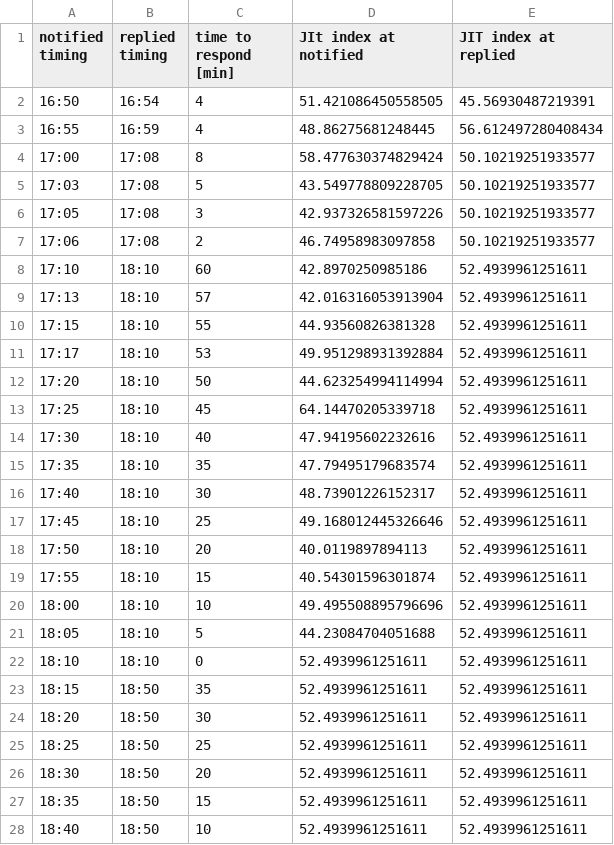
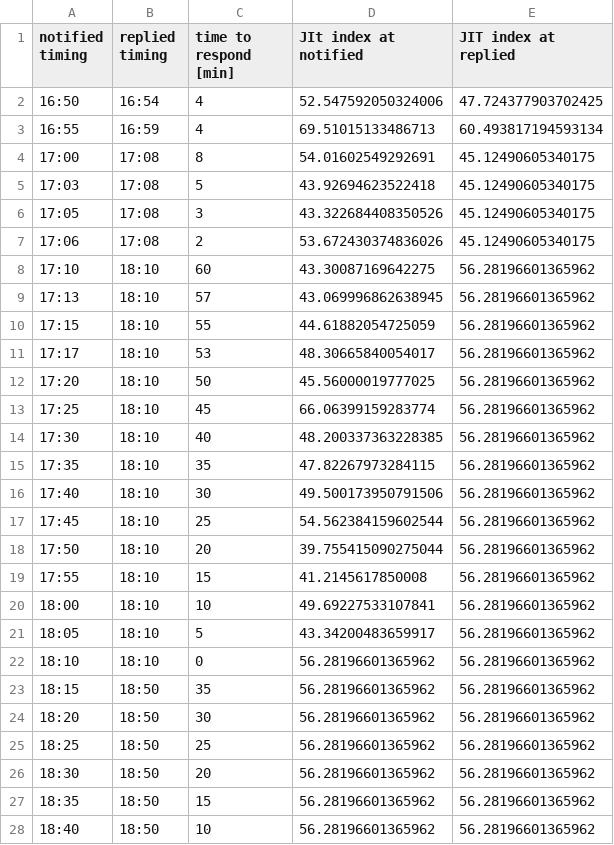
Before and after one commit to takashiAg/heartrateAnalizer, a CSV file: data/nakano/notified_replied_timing.csv, drawn as a sheet; only a part is shown; the diff covers the shown part only.

```diff
--- a/data/nakano/notified_replied_timing.csv
+++ b/data/nakano/notified_replied_timing.csv
@@ -1,28 +1,28 @@
 notified timing,replied timing,time to respond [min],JIt index at notified,JIT index at replied
-16:50,16:54,4,51.421086450558505,45.56930487219391
-16:55,16:59,4,48.86275681248445,56.612497280408434
-17:00,17:08,8,58.477630374829424,50.10219251933577
-17:03,17:08,5,43.549778809228705,50.10219251933577
-17:05,17:08,3,42.937326581597226,50.10219251933577
-17:06,17:08,2,46.74958983097858,50.10219251933577
-17:10,18:10,60,42.8970250985186,52.4939961251611
-17:13,18:10,57,42.016316053913904,52.4939961251611
-17:15,18:10,55,44.93560826381328,52.4939961251611
-17:17,18:10,53,49.951298931392884,52.4939961251611
-17:20,18:10,50,44.623254994114994,52.4939961251611
-17:25,18:10,45,64.14470205339718,52.4939961251611
-17:30,18:10,40,47.94195602232616,52.4939961251611
-17:35,18:10,35,47.79495179683574,52.4939961251611
-17:40,18:10,30,48.73901226152317,52.4939961251611
-17:45,18:10,25,49.168012445326646,52.4939961251611
-17:50,18:10,20,40.0119897894113,52.4939961251611
-17:55,18:10,15,40.54301596301874,52.4939961251611
-18:00,18:10,10,49.495508895796696,52.4939961251611
-18:05,18:10,5,44.23084704051688,52.4939961251611
-18:10,18:10,0,52.4939961251611,52.4939961251611
-18:15,18:50,35,52.4939961251611,52.4939961251611
-18:20,18:50,30,52.4939961251611,52.4939961251611
-18:25,18:50,25,52.4939961251611,52.4939961251611
-18:30,18:50,20,52.4939961251611,52.4939961251611
-18:35,18:50,15,52.4939961251611,52.4939961251611
-18:40,18:50,10,52.4939961251611,52.4939961251611
+16:50,16:54,4,52.547592050324006,47.724377903702425
+16:55,16:59,4,69.51015133486713,60.493817194593134
+17:00,17:08,8,54.01602549292691,45.12490605340175
+17:03,17:08,5,43.92694623522418,45.12490605340175
+17:05,17:08,3,43.322684408350526,45.12490605340175
+17:06,17:08,2,53.672430374836026,45.12490605340175
+17:10,18:10,60,43.30087169642275,56.28196601365962
+17:13,18:10,57,43.069996862638945,56.28196601365962
+17:15,18:10,55,44.61882054725059,56.28196601365962
+17:17,18:10,53,48.30665840054017,56.28196601365962
+17:20,18:10,50,45.56000019777025,56.28196601365962
+17:25,18:10,45,66.06399159283774,56.28196601365962
+17:30,18:10,40,48.200337363228385,56.28196601365962
+17:35,18:10,35,47.82267973284115,56.28196601365962
+17:40,18:10,30,49.500173950791506,56.28196601365962
+17:45,18:10,25,54.562384159602544,56.28196601365962
+17:50,18:10,20,39.755415090275044,56.28196601365962
+17:55,18:10,15,41.2145617850008,56.28196601365962
+18:00,18:10,10,49.69227533107841,56.28196601365962
+18:05,18:10,5,43.34200483659917,56.28196601365962
+18:10,18:10,0,56.28196601365962,56.28196601365962
+18:15,18:50,35,56.28196601365962,56.28196601365962
+18:20,18:50,30,56.28196601365962,56.28196601365962
+18:25,18:50,25,56.28196601365962,56.28196601365962
+18:30,18:50,20,56.28196601365962,56.28196601365962
+18:35,18:50,15,56.28196601365962,56.28196601365962
+18:40,18:50,10,56.28196601365962,56.28196601365962
```
Also changed, not shown: 28 edited cells elsewhere in this file, data/arisa/JITindex.csv, data/nakano/JITindex.csv, 12 other files.
